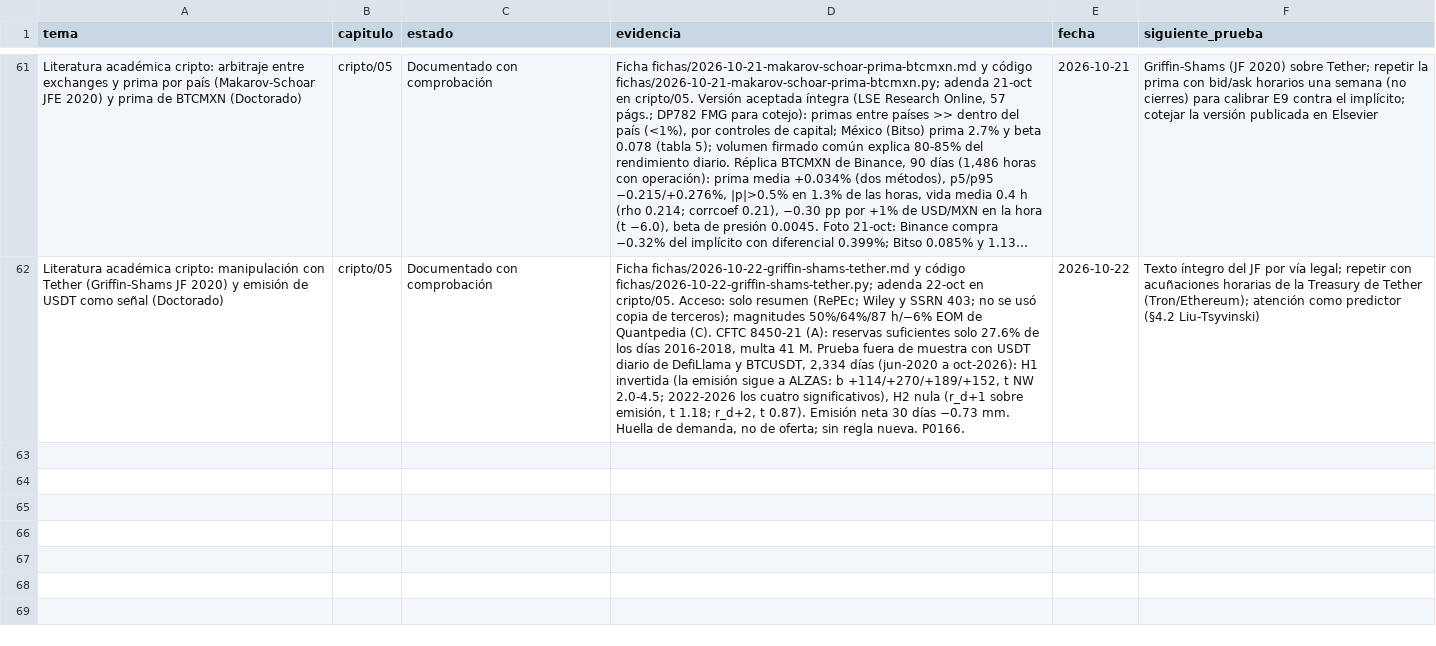
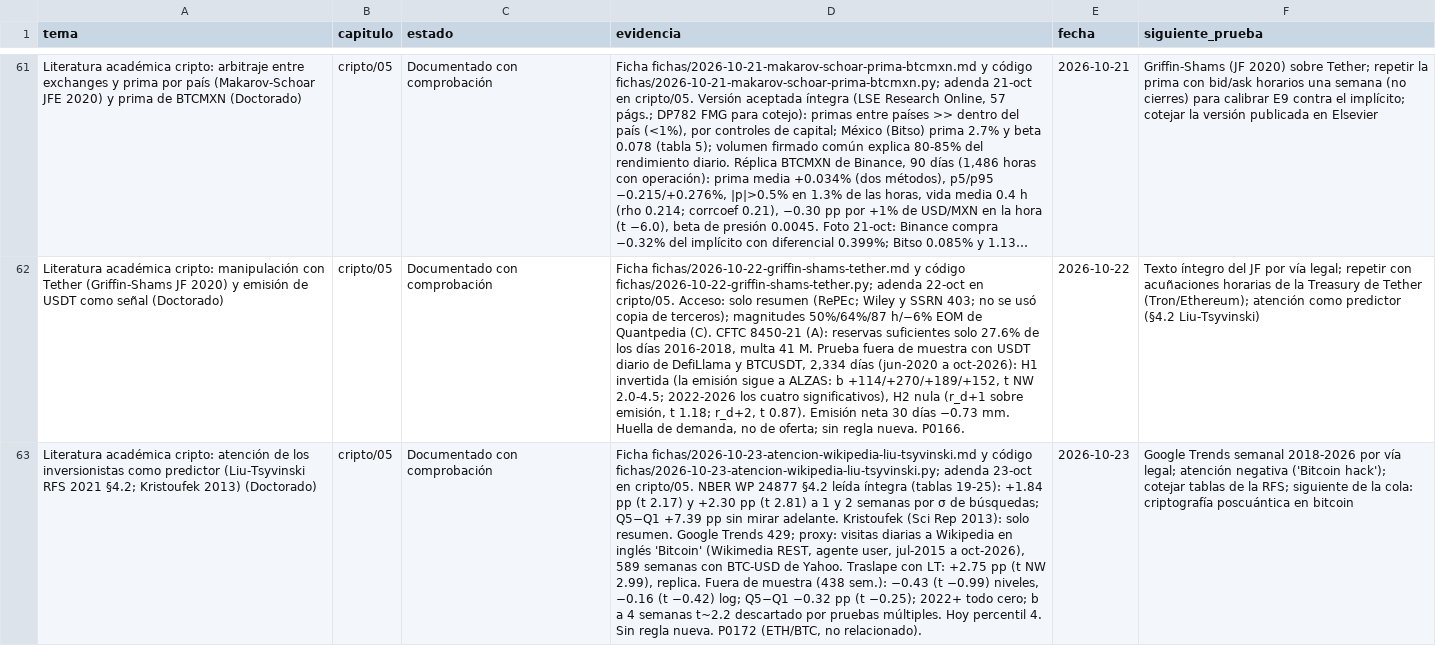
Before and after one commit to izurieta77/New1, a CSV file: conocimiento/estado-de-dominio.csv, drawn as a sheet; only a part is shown, gaps mark what is left out; long unchanged cells end in …; the diff names each change by its address in the sheet, - before the commit and + after, or states it on an @@ line.

```diff
--- a/conocimiento/estado-de-dominio.csv
+++ b/conocimiento/estado-de-dominio.csv
+row 63: Literatura académica cripto: atención de los inversionistas como predictor (Liu-Tsyvinski RFS 2021 §4.2; Kristoufek 2013) (Doctorado) | cripto/05 | Documentado con comprobación | Ficha fichas/2026-10-23-atencion-wikipedia-liu-tsyvinski.md y código fichas/2026-10-23-atencion-wikipedia-liu-tsyvinski.py; adenda 23-oct en cripto/05. NBER WP 24877 §4.2 leída íntegra (tablas 19-25): +1.84 pp (t 2.17) y +2.30 pp (t 2.81) a 1 y 2 semanas por σ de búsquedas; Q5−Q1 +7.39 pp sin mirar adelante. Kristoufek (Sci Rep 2013): solo resumen. Google Trends 429; proxy: visitas diarias a Wikipedia en inglés 'Bitcoin' (Wikimedia REST, agente user, jul-2015 a oct-2026), 589 semanas con BTC-USD de Yahoo. Traslape con LT: +2.75 pp (t NW 2.99), replica. Fuera de muestra (438 sem.): −0.43 (t −0.99) niveles, −0.16 (t −0.42) log; Q5−Q1 −0.32 pp (t −0.25); 2022+ todo cero; b a 4 semanas t~2.2 descartado por pruebas múltiples. Hoy percentil 4. Sin regla nueva. P0172 (ETH/BTC, no relacionado). | 2026-10-23 | Google Trends semanal 2018-2026 por vía legal; atención negativa ('Bitcoin hack'); cotejar tablas de la RFS; siguiente de la cola: criptografía poscuántica en bitcoin
```
Also changed, not shown: bitacora/pronosticos.csv, 6 other files.
